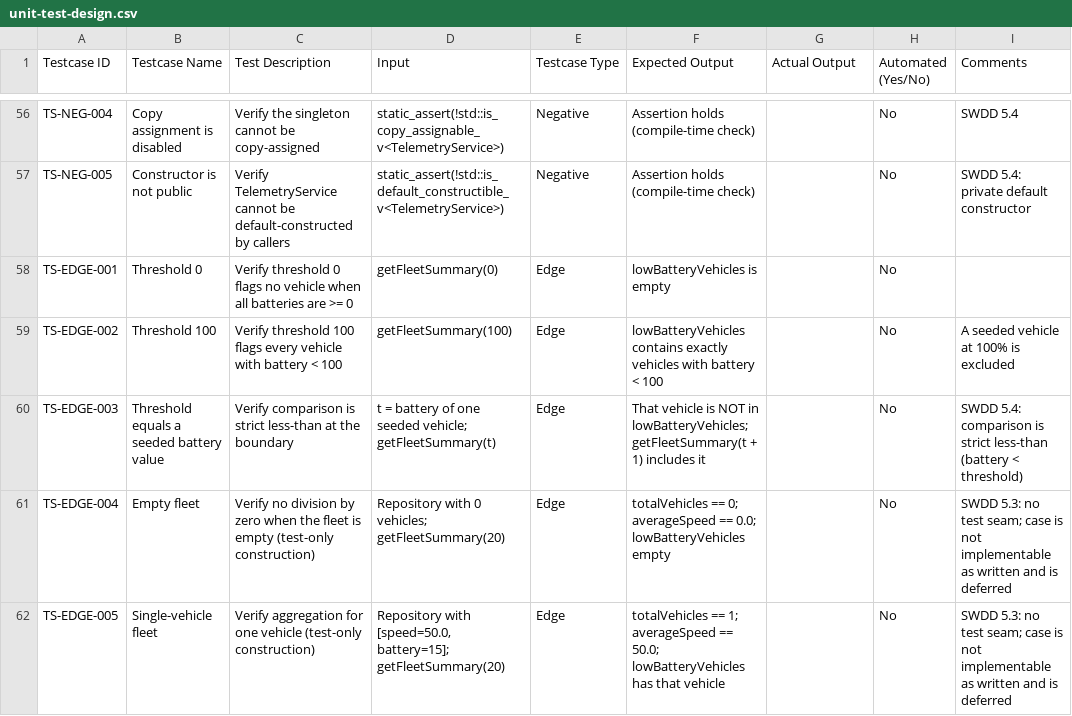
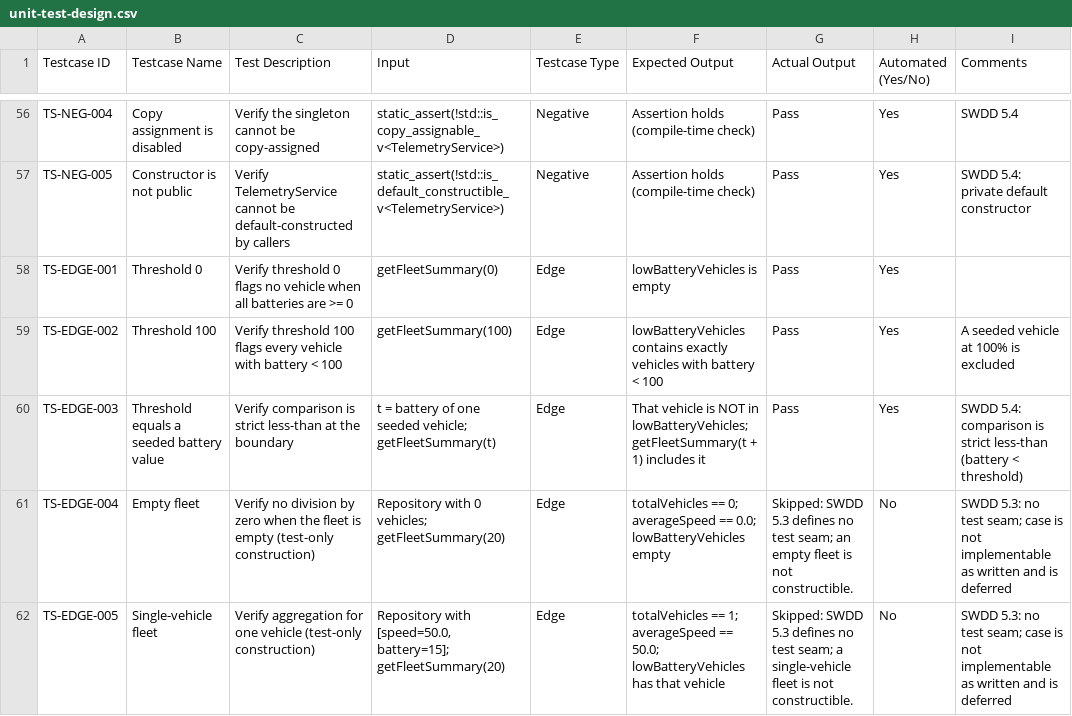
Before and after one commit to Bosch-training/vehicle-telemetry, a CSV file: docs/ut-design/unit-test-design.csv, drawn as a sheet; only a part is shown, gaps mark what is left out; the diff covers the shown part only; the diff names each change by its address in the sheet, - before the commit and + after, or states it on an @@ line.

```diff
--- a/docs/ut-design/unit-test-design.csv
+++ b/docs/ut-design/unit-test-design.csv
-G56:G60 (Actual Output): (empty)
+G56:G60 (Actual Output): Pass
-H56:H60 (Automated (Yes/No)): No
+H56:H60 (Automated (Yes/No)): Yes
-G61 (Actual Output): (empty)
+G61 (Actual Output): Skipped: SWDD 5.3 defines no test seam; an empty fleet is not constructible.
-G62 (Actual Output): (empty)
+G62 (Actual Output): Skipped: SWDD 5.3 defines no test seam; a single-vehicle fleet is not constructible.
```
Also changed, not shown: 168 edited cells elsewhere in this file, 25 other files.
